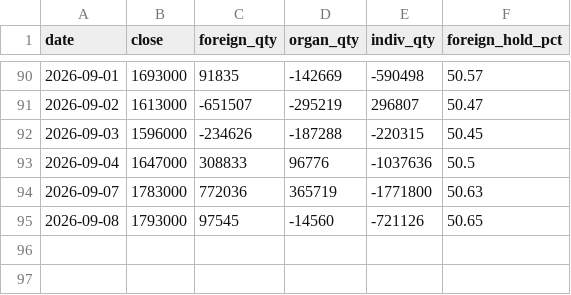
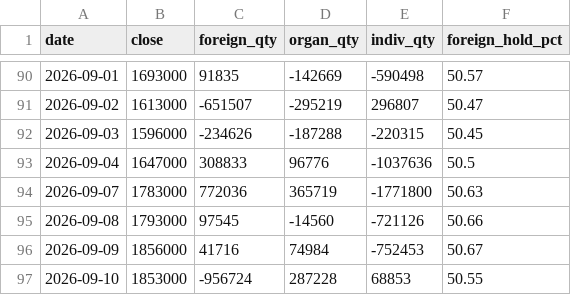
Before and after one commit to hansol-star/-, a CSV file: data/history/flows/000660.csv, drawn as a sheet; only a part is shown, gaps mark what is left out.

```diff
--- a/data/history/flows/000660.csv
+++ b/data/history/flows/000660.csv
@@ -94,2 +94,4 @@ date,close,foreign_qty,organ_qty,indiv_qty,foreign_hold_pct
 2026-09-07,1783000,772036,365719,-1771800,50.63
-2026-09-08,1793000,97545,-14560,-721126,50.65
+2026-09-08,1793000,97545,-14560,-721126,50.66
+2026-09-09,1856000,41716,74984,-752453,50.67
+2026-09-10,1853000,-956724,287228,68853,50.55
```
Also changed, not shown: data/history/flows/005380.csv, data/history/flows/005930.csv, 8 other files.
